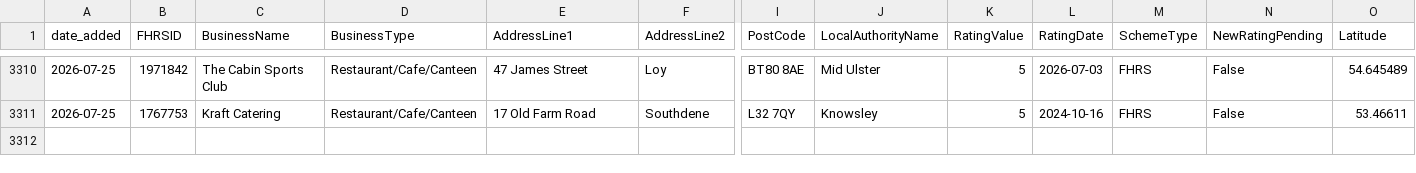
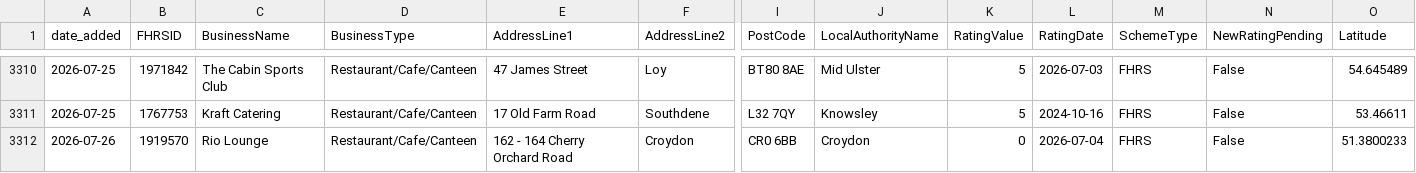
Before and after one commit to AP-Dev-Tools/independent-food-business-pulse, a CSV file: data/cumulative/RESTAURANT_CAFE/2026-07.csv, drawn as a sheet; only a part is shown, gaps mark what is left out; rows hold the shown columns only; the diff names each change by its address in the sheet, - before the commit and + after, or states it on an @@ line.

```diff
--- a/data/cumulative/RESTAURANT_CAFE/2026-07.csv
+++ b/data/cumulative/RESTAURANT_CAFE/2026-07.csv
+row 3312: 2026-07-26 | 1919570 | Rio Lounge | Restaurant/Cafe/Canteen | 162 - 164 Cherry Orchard Road | Croydon | CR0 6BB | Croydon | 0 | 2026-07-04 | FHRS | False | 51.3800233
```
Also changed, not shown: data/cumulative/TAKEAWAY/2026-07.csv, 9 other files.
